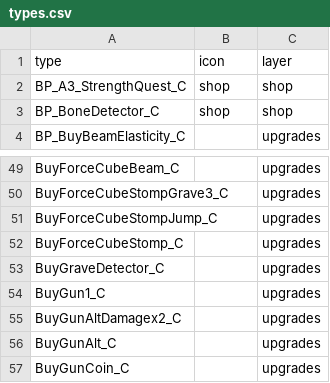
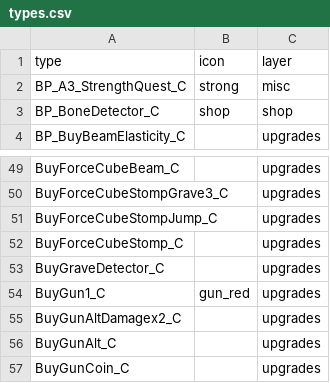
Before and after one commit to joric/supraland, a CSV file: data/types.csv, drawn as a sheet; only a part is shown, gaps mark what is left out.

Commit message:
updated files

```diff
--- a/data/types.csv
+++ b/data/types.csv
@@ -1,3 +1,3 @@
 type,icon,layer
-BP_A3_StrengthQuest_C,shop,shop
+BP_A3_StrengthQuest_C,strong,misc
 BP_BoneDetector_C,shop,shop
@@ -53,3 +53,3 @@ BuyForceCubeStomp_C,,upgrades
 BuyGraveDetector_C,,upgrades
-BuyGun1_C,,upgrades
+BuyGun1_C,gun_red,upgrades
 BuyGunAltDamagex2_C,,upgrades
```
